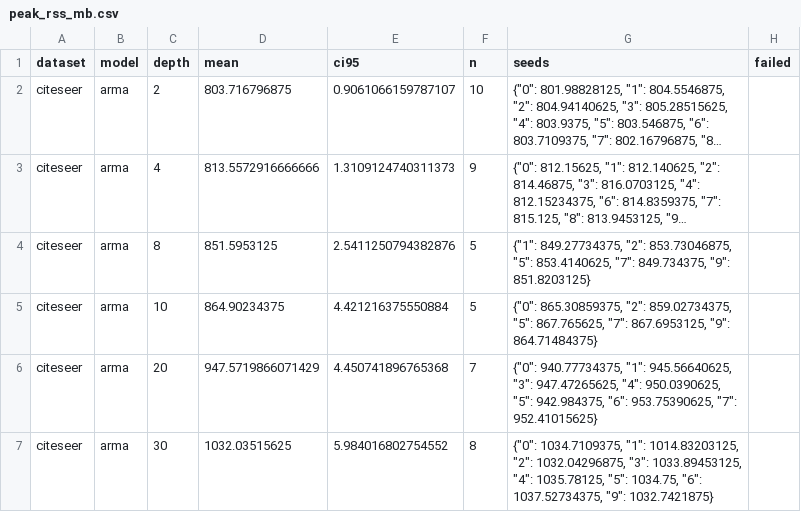
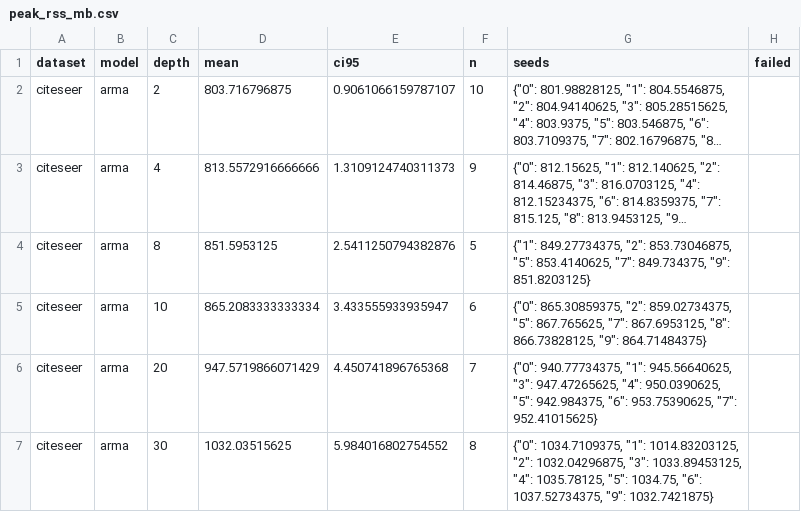
Before and after one commit to VKHS/n-HDP-GNN, a CSV file: results/table4_scarce/peak_rss_mb.csv, drawn as a sheet; only a part is shown; long unchanged cells end in …; the diff covers the shown part only; the diff names each change by its address in the sheet, - before the commit and + after, or states it on an @@ line.

```diff
--- a/results/table4_scarce/peak_rss_mb.csv
+++ b/results/table4_scarce/peak_rss_mb.csv
-D5 (mean): 864.90234375
+D5 (mean): 865.2083333333334
-E5 (ci95): 4.421216375550884
+E5 (ci95): 3.433555933935947
-F5 (n): 5
+F5 (n): 6
-G5 (seeds): …"7": 867.6953125, "9": 864.71484375}
+G5 (seeds): …"7": 867.6953125, "8": 866.73828125, "9": 864.71484375}
```
Also changed, not shown: 60 edited cells elsewhere in this file, results/table4_scarce/embedding_centroid_gap.csv, results/table4_scarce/embedding_madgap.csv, 5 other files.
